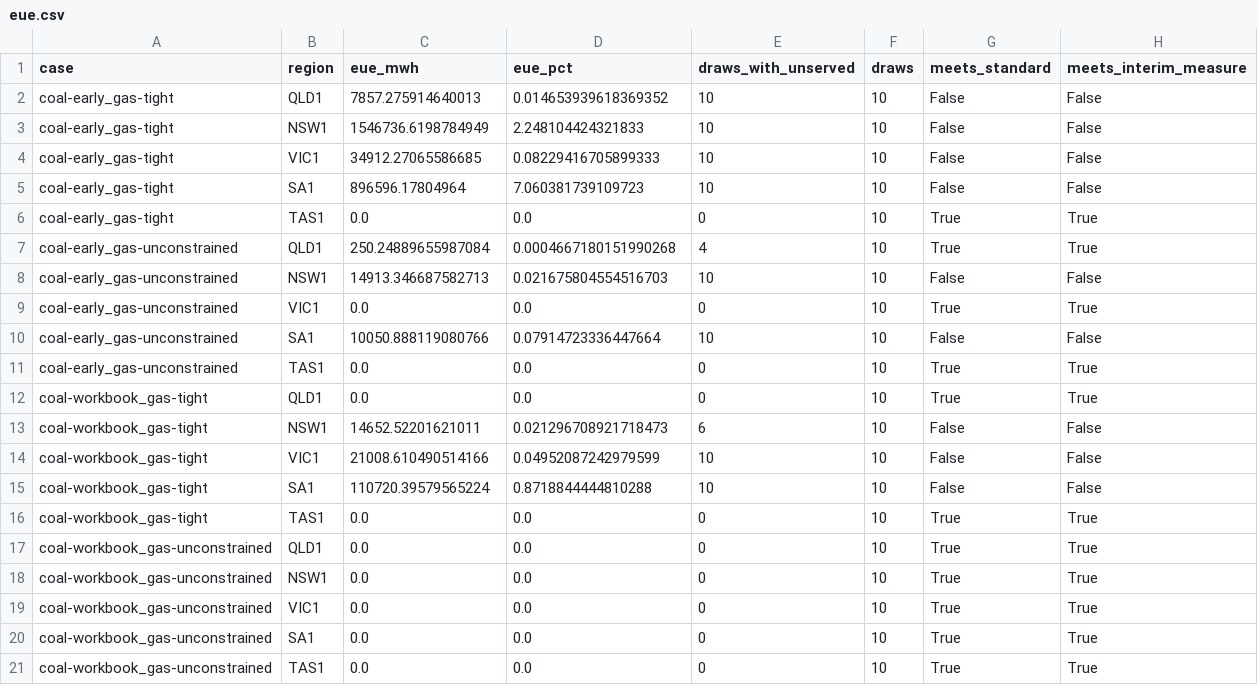
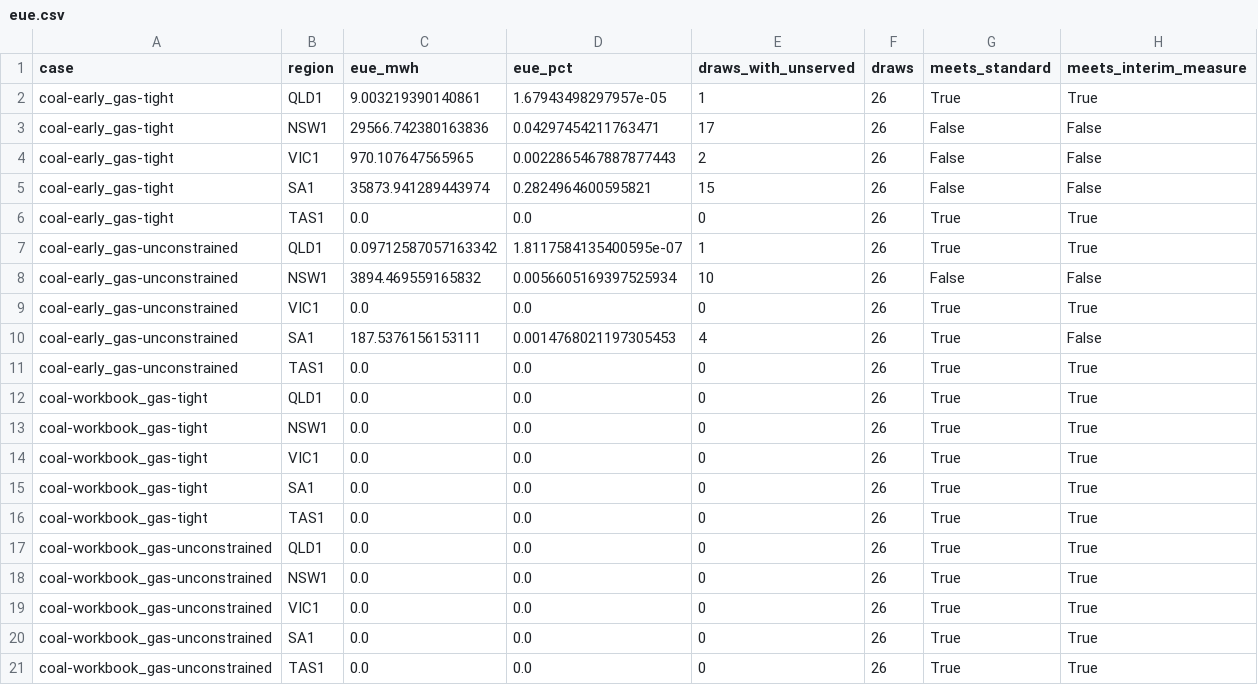
Before and after one commit to toddneve-1/nem-analytics, a CSV file: projects/market-model/results/eue.csv, drawn as a sheet.

```diff
--- a/projects/market-model/results/eue.csv
+++ b/projects/market-model/results/eue.csv
@@ -1,21 +1,21 @@
 case,region,eue_mwh,eue_pct,draws_with_unserved,draws,meets_standard,meets_interim_measure
-coal-early_gas-tight,QLD1,7857.275914640013,0.014653939618369352,10,10,False,False
-coal-early_gas-tight,NSW1,1546736.6198784949,2.248104424321833,10,10,False,False
-coal-early_gas-tight,VIC1,34912.27065586685,0.08229416705899333,10,10,False,False
-coal-early_gas-tight,SA1,896596.17804964,7.060381739109723,10,10,False,False
-coal-early_gas-tight,TAS1,0.0,0.0,0,10,True,True
-coal-early_gas-unconstrained,QLD1,250.24889655987084,0.0004667180151990268,4,10,True,True
-coal-early_gas-unconstrained,NSW1,14913.346687582713,0.021675804554516703,10,10,False,False
-coal-early_gas-unconstrained,VIC1,0.0,0.0,0,10,True,True
-coal-early_gas-unconstrained,SA1,10050.888119080766,0.07914723336447664,10,10,False,False
-coal-early_gas-unconstrained,TAS1,0.0,0.0,0,10,True,True
-coal-workbook_gas-tight,QLD1,0.0,0.0,0,10,True,True
-coal-workbook_gas-tight,NSW1,14652.52201621011,0.021296708921718473,6,10,False,False
-coal-workbook_gas-tight,VIC1,21008.610490514166,0.04952087242979599,10,10,False,False
-coal-workbook_gas-tight,SA1,110720.39579565224,0.8718844444810288,10,10,False,False
-coal-workbook_gas-tight,TAS1,0.0,0.0,0,10,True,True
-coal-workbook_gas-unconstrained,QLD1,0.0,0.0,0,10,True,True
-coal-workbook_gas-unconstrained,NSW1,0.0,0.0,0,10,True,True
-coal-workbook_gas-unconstrained,VIC1,0.0,0.0,0,10,True,True
-coal-workbook_gas-unconstrained,SA1,0.0,0.0,0,10,True,True
-coal-workbook_gas-unconstrained,TAS1,0.0,0.0,0,10,True,True
+coal-early_gas-tight,QLD1,9.003219390140861,1.67943498297957e-05,1,26,True,True
+coal-early_gas-tight,NSW1,29566.742380163836,0.04297454211763471,17,26,False,False
+coal-early_gas-tight,VIC1,970.107647565965,0.0022865467887877443,2,26,False,False
+coal-early_gas-tight,SA1,35873.941289443974,0.2824964600595821,15,26,False,False
+coal-early_gas-tight,TAS1,0.0,0.0,0,26,True,True
+coal-early_gas-unconstrained,QLD1,0.09712587057163342,1.8117584135400595e-07,1,26,True,True
+coal-early_gas-unconstrained,NSW1,3894.469559165832,0.0056605169397525934,10,26,False,False
+coal-early_gas-unconstrained,VIC1,0.0,0.0,0,26,True,True
+coal-early_gas-unconstrained,SA1,187.5376156153111,0.0014768021197305453,4,26,True,False
+coal-early_gas-unconstrained,TAS1,0.0,0.0,0,26,True,True
+coal-workbook_gas-tight,QLD1,0.0,0.0,0,26,True,True
+coal-workbook_gas-tight,NSW1,0.0,0.0,0,26,True,True
+coal-workbook_gas-tight,VIC1,0.0,0.0,0,26,True,True
+coal-workbook_gas-tight,SA1,0.0,0.0,0,26,True,True
+coal-workbook_gas-tight,TAS1,0.0,0.0,0,26,True,True
+coal-workbook_gas-unconstrained,QLD1,0.0,0.0,0,26,True,True
+coal-workbook_gas-unconstrained,NSW1,0.0,0.0,0,26,True,True
+coal-workbook_gas-unconstrained,VIC1,0.0,0.0,0,26,True,True
+coal-workbook_gas-unconstrained,SA1,0.0,0.0,0,26,True,True
+coal-workbook_gas-unconstrained,TAS1,0.0,0.0,0,26,True,True
```
Also changed, not shown: 7 other files.
